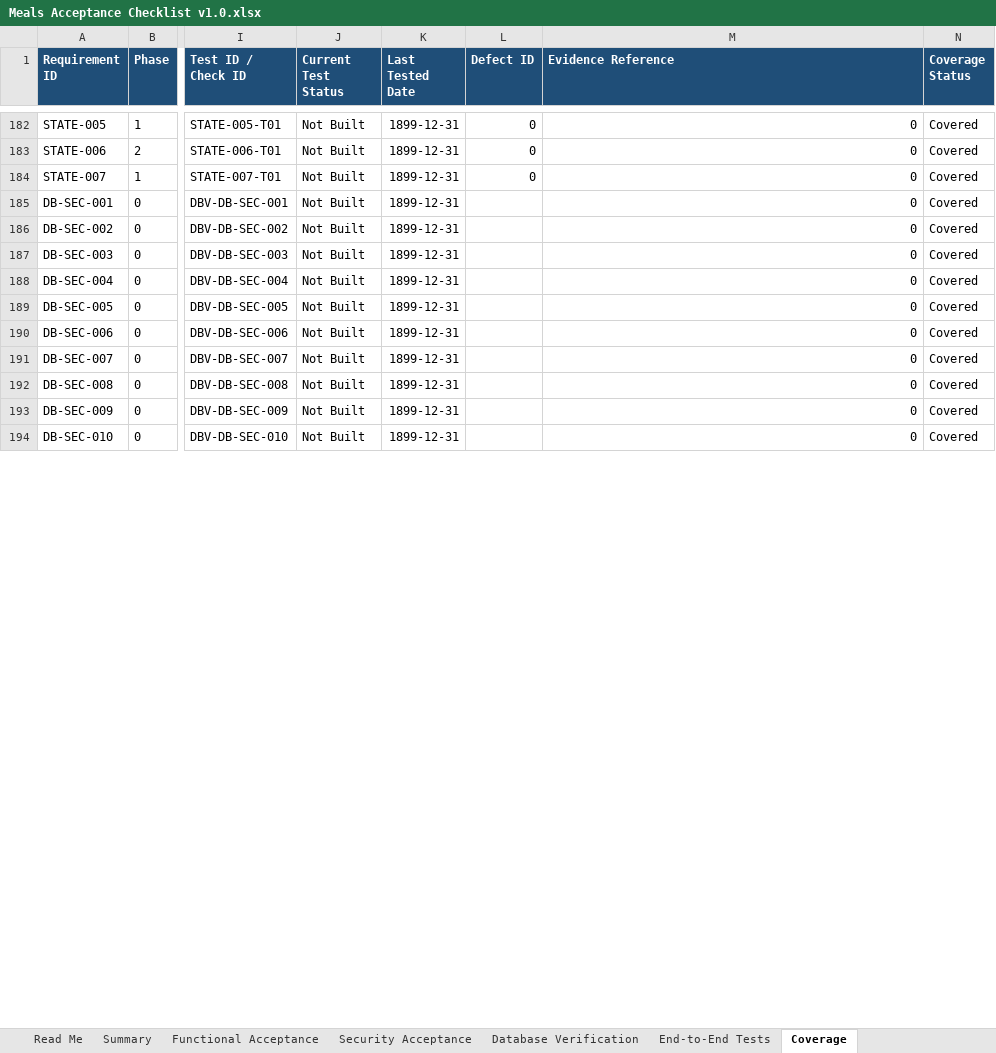
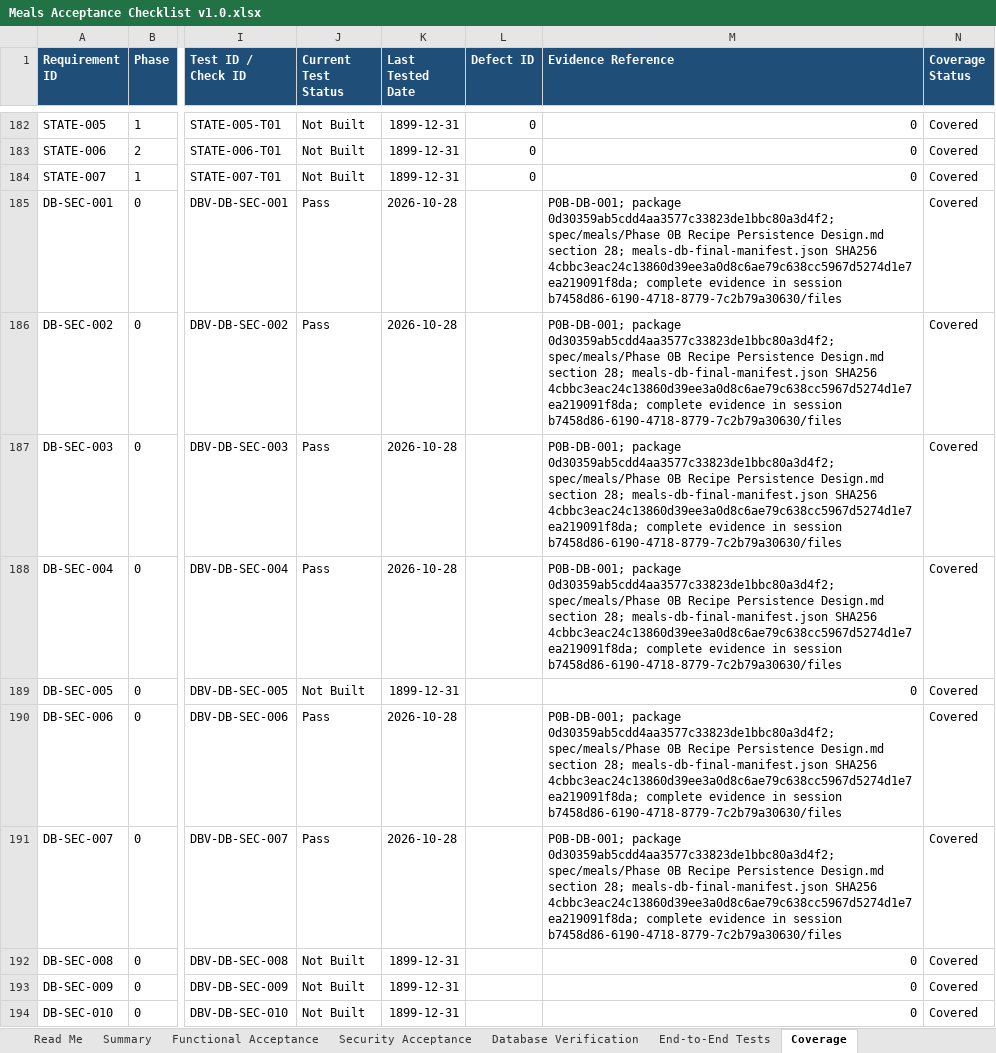
Before and after one commit to wescooper06/HomeMaintenanceApp, an Excel workbook: spec/meals/Meals Acceptance Checklist v1.0.xlsx, sheet Coverage, drawn as a sheet; only a part is shown, gaps mark what is left out; values as stored, in another font and other column widths than the file's, no borders; table styles not drawn; the diff covers the shown part only; the diff names each change by its address in the sheet, - before the commit and + after, or states it on an @@ line.

```diff
--- a/spec/meals/Meals Acceptance Checklist v1.0.xlsx (sheet Coverage)
+++ b/spec/meals/Meals Acceptance Checklist v1.0.xlsx (sheet Coverage)
-J185:J188 (Current Test Status): Not Built
+J185:J188 (Current Test Status): Pass
-K185:K188 (Last Tested Date): 1899-12-31
+K185:K188 (Last Tested Date): 2026-10-28
-M185:M188 (Evidence Reference): 0
+M185:M188 (Evidence Reference): P0B-DB-001; package 0d30359ab5cdd4aa3577c33823de1bbc80a3d4f2; spec/meals/Phase 0B Recipe Persistence Design.md section 28; meals-db-final-manifest.json SHA256 4cbbc3eac24c13860d39ee3a0d8c6ae79c638cc5967d5274d1e7ea219091f8da; complete evidence in session b7458d86-6190-4718-8779-7c2b79a30630/files
-J190:J191 (Current Test Status): Not Built
+J190:J191 (Current Test Status): Pass
-K190:K191 (Last Tested Date): 1899-12-31
+K190:K191 (Last Tested Date): 2026-10-28
-M190:M191 (Evidence Reference): 0
+M190:M191 (Evidence Reference): P0B-DB-001; package 0d30359ab5cdd4aa3577c33823de1bbc80a3d4f2; spec/meals/Phase 0B Recipe Persistence Design.md section 28; meals-db-final-manifest.json SHA256 4cbbc3eac24c13860d39ee3a0d8c6ae79c638cc5967d5274d1e7ea219091f8da; complete evidence in session b7458d86-6190-4718-8779-7c2b79a30630/files
```
Also changed, not shown: 20 edited cells elsewhere in this sheet, sheet Database Verification, sheet Security Acceptance, sheet Summary, 6 other files.
